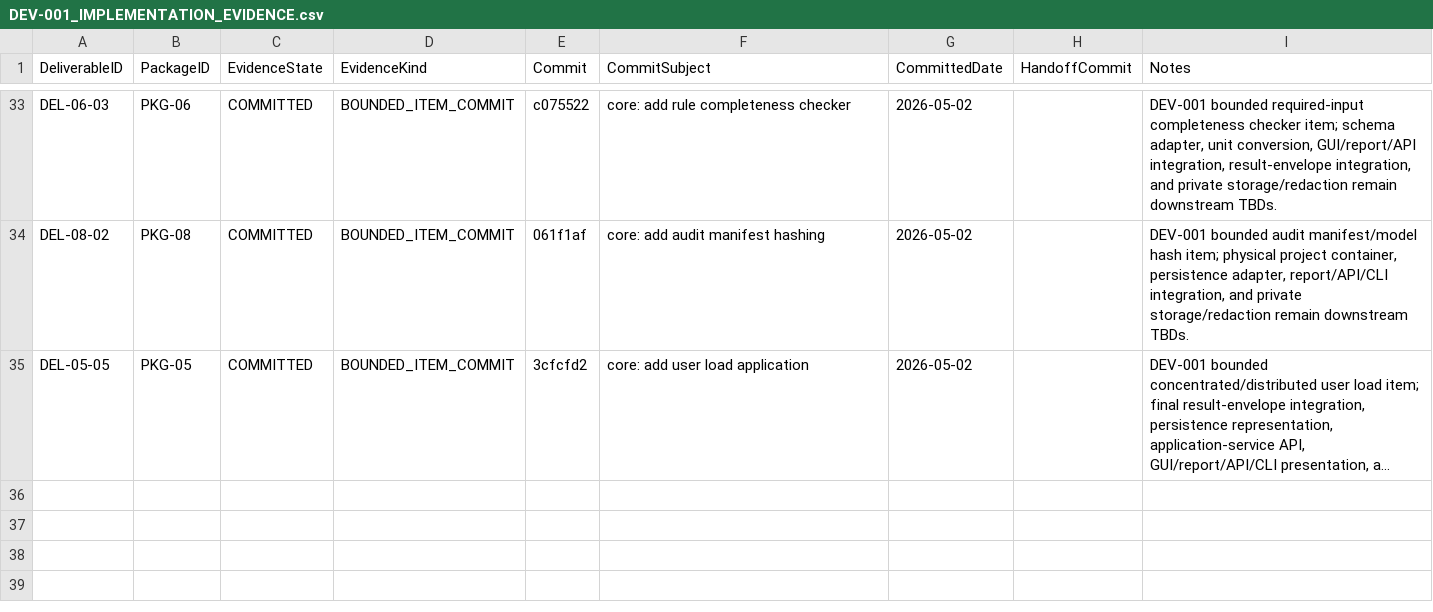
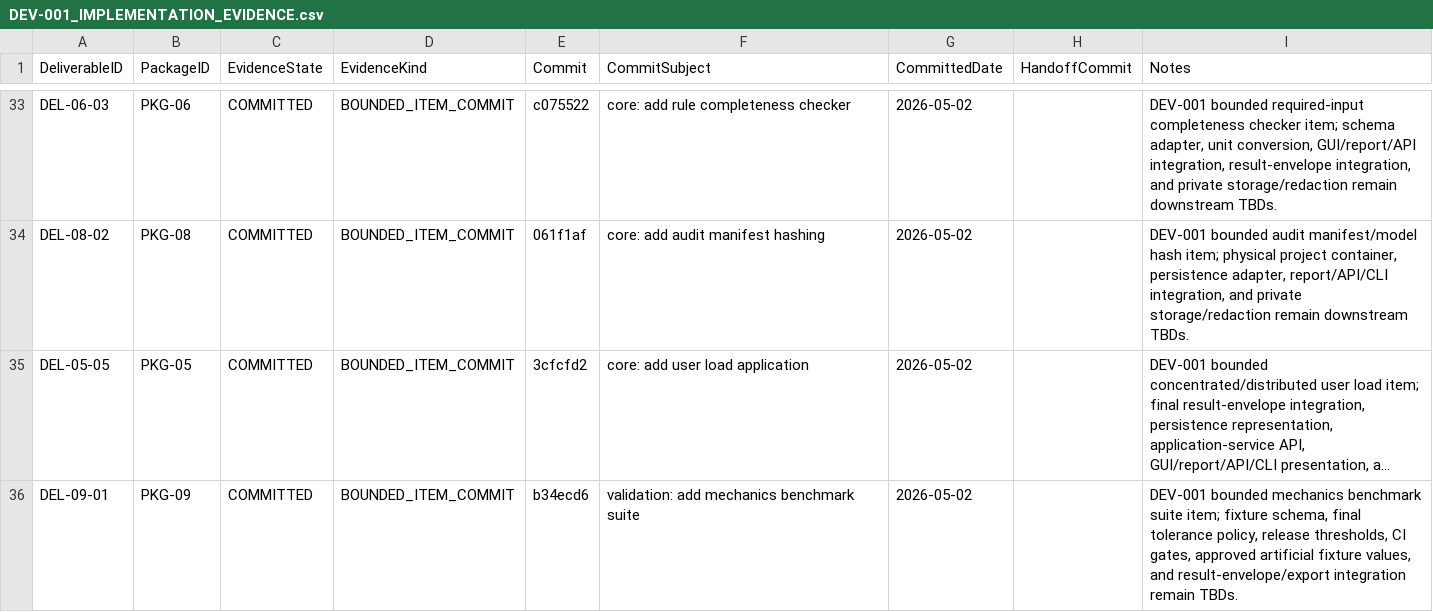
Before and after one commit to sgttomas/chirality-piping, a CSV file: execution/_Coordination/DEV-001_IMPLEMENTATION_EVIDENCE.csv, drawn as a sheet; only a part is shown, gaps mark what is left out; long unchanged cells end in …; the diff names each change by its address in the sheet, - before the commit and + after, or states it on an @@ line.

```diff
--- a/execution/_Coordination/DEV-001_IMPLEMENTATION_EVIDENCE.csv
+++ b/execution/_Coordination/DEV-001_IMPLEMENTATION_EVIDENCE.csv
+row 36: DEL-09-01 | PKG-09 | COMMITTED | BOUNDED_ITEM_COMMIT | b34ecd6 | validation: add mechanics benchmark suite | 2026-05-02 |  | DEV-001 bounded mechanics benchmark suite item; fixture schema, final tolerance policy, release thresholds, CI gates, approved artificial fixture values, and result-envelope/export integration remain TBDs.
```
Also changed, not shown: execution/PKG-09_Verification, Validation, and Quality Oracles/1_Working/DEL-09-01_Mechanics benchmark suite/Dependencies.csv, execution/_Coordination/DEV-001_BLOCKER_QUEUE.csv, 4 other files.
